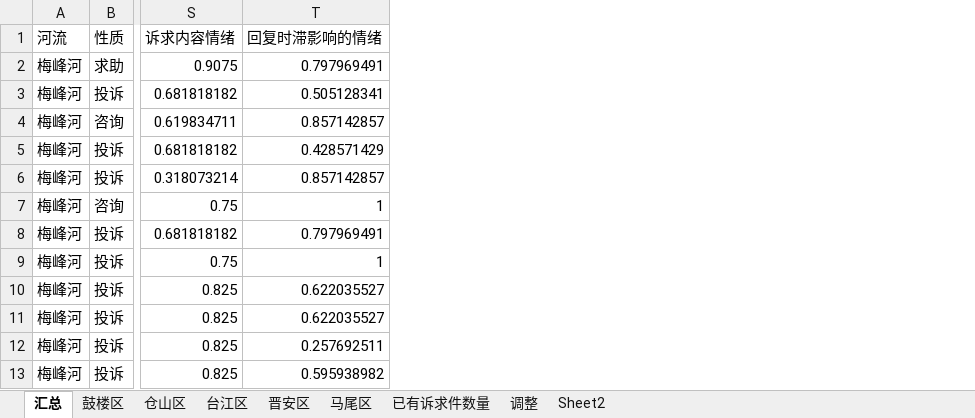
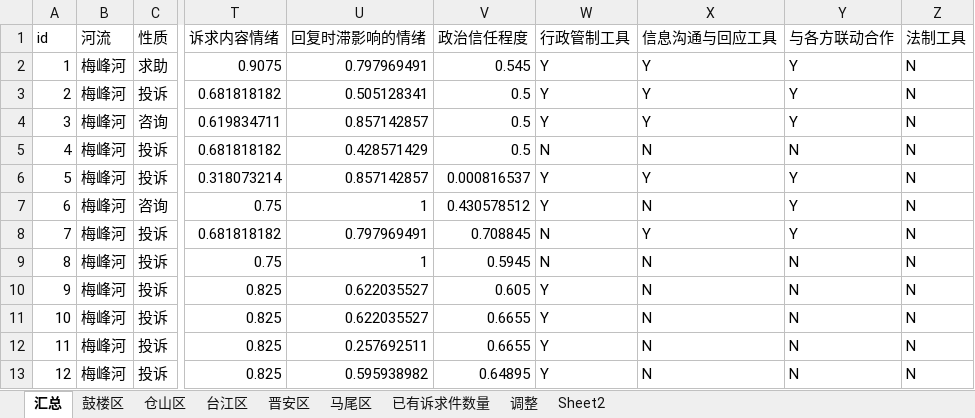
Before and after one commit to timeofmei/work, an Excel workbook: data/诉求数据汇总.xlsx, sheet 汇总, drawn as a sheet; only a part is shown, gaps mark what is left out; values as stored, in another font and other column widths than the file's, no borders; the diff names each change by its address in the sheet, - before the commit and + after, or states it on an @@ line.

```diff
--- a/data/诉求数据汇总.xlsx (sheet 汇总)
+++ b/data/诉求数据汇总.xlsx (sheet 汇总)
+column A (id), rows 2-13: 1 | 2 | 3 | 4 | 5 | 6 | 7 | 8 | 9 | 10 | 11 | 12
+column V (政治信任程度), rows 2-13: 0.545 | 0.5 | 0.5 | 0.5 | 0.000816537 | 0.430578512 | 0.708845 | 0.5945 | 0.605 | 0.6655 | 0.6655 | 0.64895
+column W (行政管制工具), rows 2-13: Y | Y | Y | N | Y | Y | N | N | Y | Y | Y | Y
+column X (信息沟通与回应工具), rows 2-13: Y | Y | Y | N | Y | N | Y | N | N | N | N | N
+column Y (与各方联动合作), rows 2-13: Y | Y | Y | N | Y | Y | Y | N | N | N | N | N
+column Z (法制工具), rows 2-13: all N
```
Also changed, not shown: formulas that keep their value, 17 other files.
